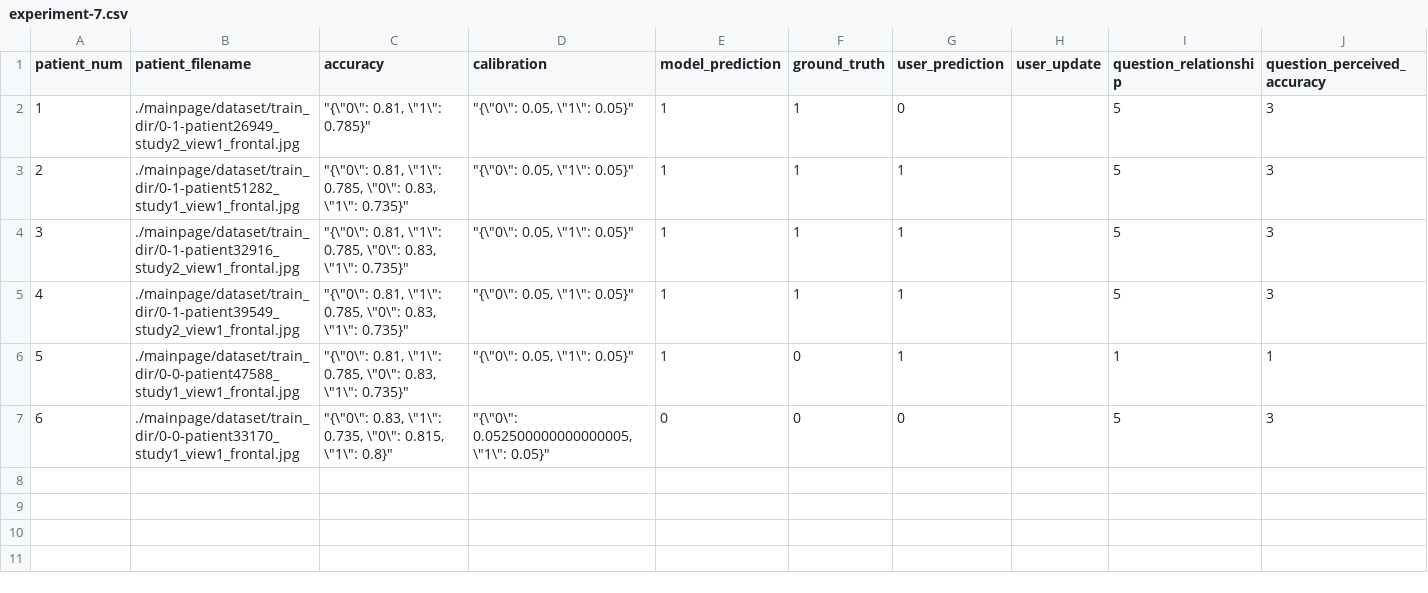
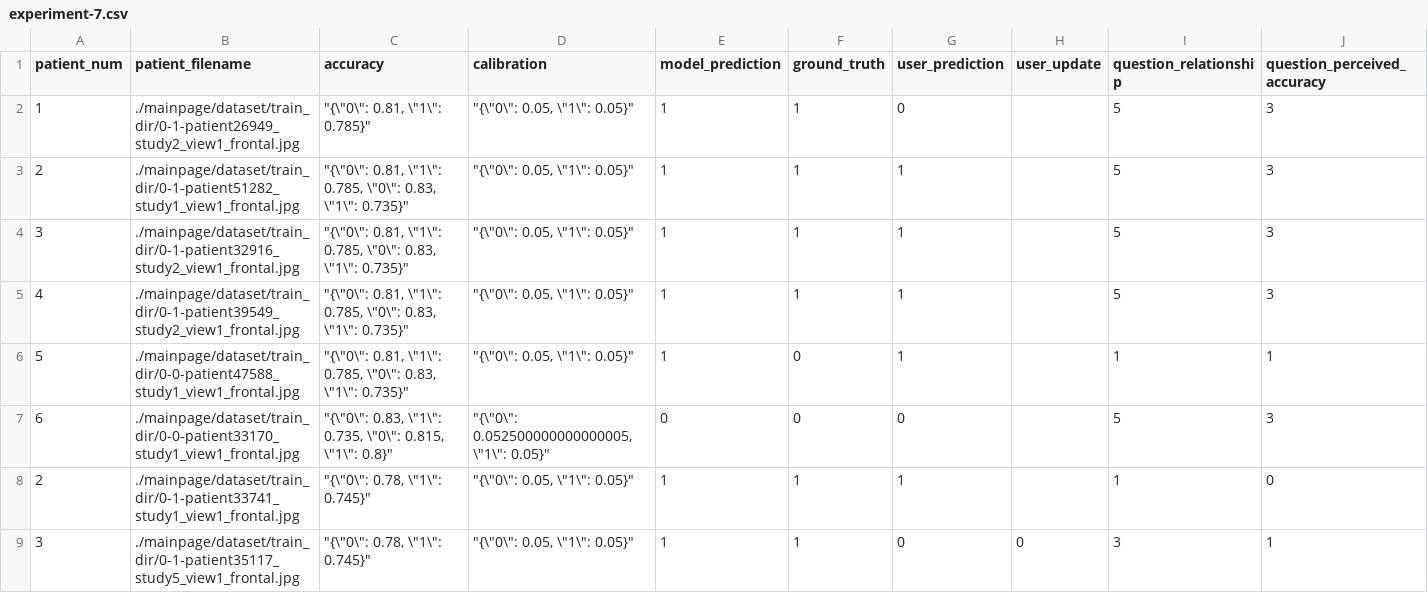
Before and after one commit to eric-z-lin/Human-AI-Trust, a CSV file: human_ai_trust/experiments/experiment-7.csv, drawn as a sheet; only a part is shown; rows hold the shown columns only; the diff names each change by its address in the sheet, - before the commit and + after, or states it on an @@ line.

```diff
--- a/human_ai_trust/experiments/experiment-7.csv
+++ b/human_ai_trust/experiments/experiment-7.csv
+row 8: 2 | ./mainpage/dataset/train_dir/0-1-patient33741_study1_view1_frontal.jpg | "{\"0\": 0.78, \"1\": 0.745}" | "{\"0\": 0.05, \"1\": 0.05}" | 1 | 1 | 1 |  | 1 | 0
+row 9: 3 | ./mainpage/dataset/train_dir/0-1-patient35117_study5_view1_frontal.jpg | "{\"0\": 0.78, \"1\": 0.745}" | "{\"0\": 0.05, \"1\": 0.05}" | 1 | 1 | 0 | 0 | 3 | 1
```
Also changed, not shown: 6 other files.
